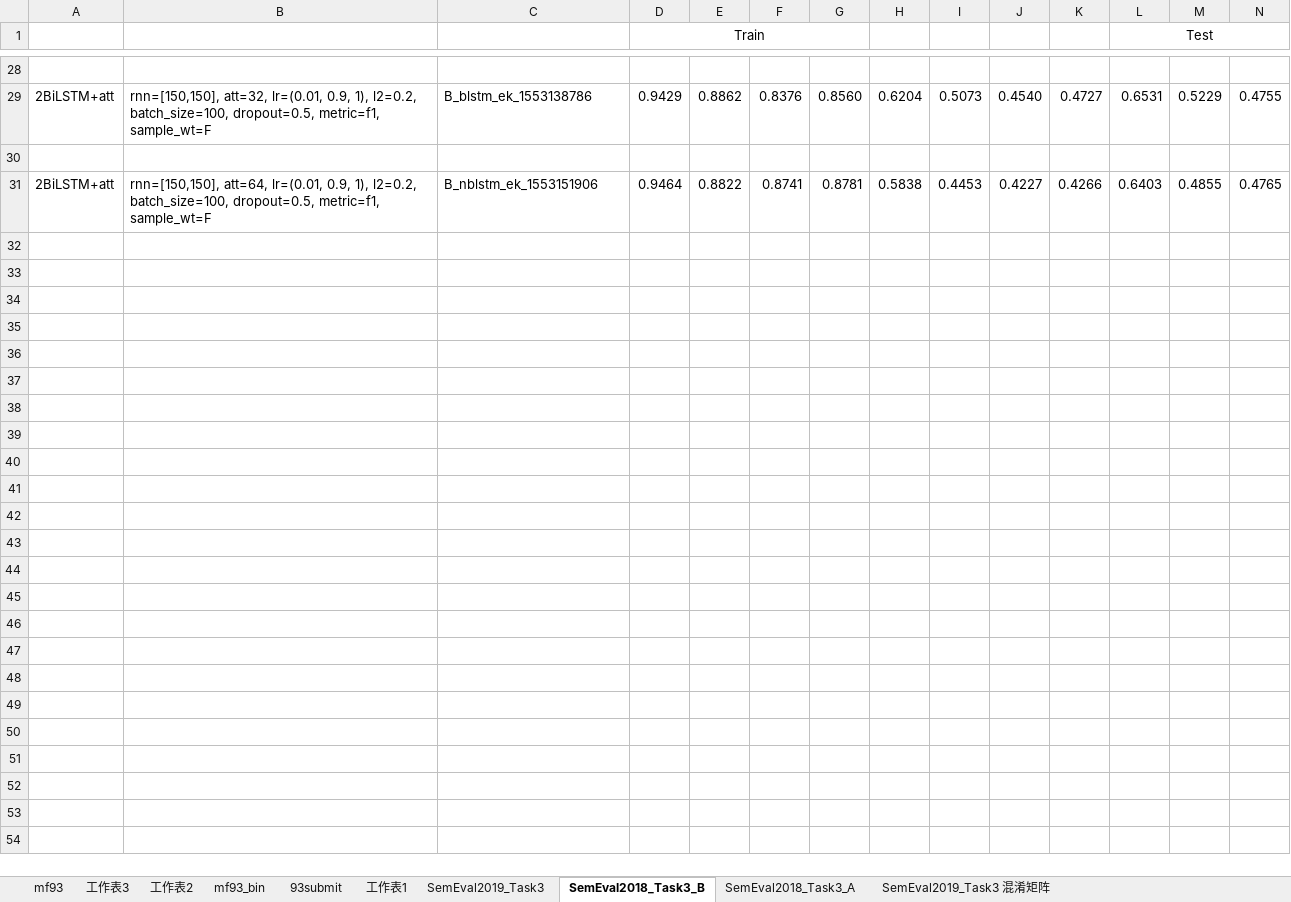
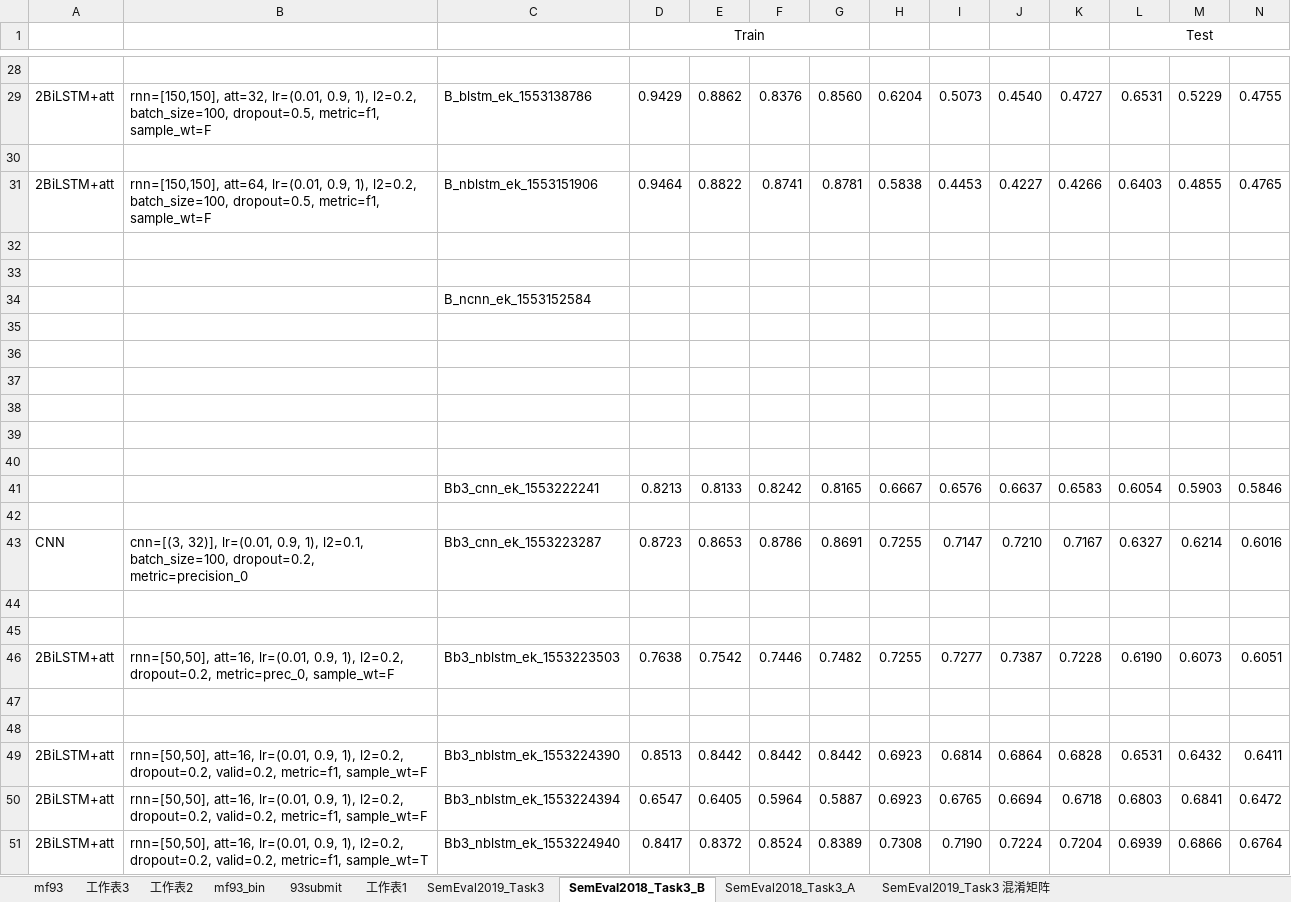
Before and after one commit to liangxh/irony_detection, an Excel workbook: experiment_record.xlsx, sheet SemEval2018_Task3_B, drawn as a sheet; only a part is shown, gaps mark what is left out; values as stored, in another font and other column widths than the file's, no borders; rows hold the shown columns only; the diff covers the shown part only; the diff names each change by its address in the sheet, - before the commit and + after, or states it on an @@ line.

```diff
--- a/experiment_record.xlsx (sheet SemEval2018_Task3_B)
+++ b/experiment_record.xlsx (sheet SemEval2018_Task3_B)
+row 33: (empty)
+row 34:  |  | B_ncnn_ek_1553152584
+row 35: (empty)
+row 36: (empty)
+row 37: (empty)
+row 38: (empty)
+row 39: (empty)
+row 40: (empty)
+row 41:  |  | Bb3_cnn_ek_1553222241 | 0.8213 | 0.8133 | 0.8242 | 0.8165 | 0.6667 | 0.6576 | 0.6637 | 0.6583 | 0.6054 | 0.5903 | 0.5846
+row 42: (empty)
+row 43: CNN | cnn=[(3, 32)], lr=(0.01, 0.9, 1), l2=0.1, batch_size=100, dropout=0.2, metric=precision_0 | Bb3_cnn_ek_1553223287 | 0.8723 | 0.8653 | 0.8786 | 0.8691 | 0.7255 | 0.7147 | 0.7210 | 0.7167 | 0.6327 | 0.6214 | 0.6016
+row 44: (empty)
+row 45: (empty)
+row 46: 2BiLSTM+att | rnn=[50,50], att=16, lr=(0.01, 0.9, 1), l2=0.2, dropout=0.2, metric=prec_0, sample_wt=F | Bb3_nblstm_ek_1553223503 | 0.7638 | 0.7542 | 0.7446 | 0.7482 | 0.7255 | 0.7277 | 0.7387 | 0.7228 | 0.6190 | 0.6073 | 0.6051
+row 47: (empty)
+row 48: (empty)
+row 49: 2BiLSTM+att | rnn=[50,50], att=16, lr=(0.01, 0.9, 1), l2=0.2, dropout=0.2, valid=0.2, metric=f1, sample_wt=F | Bb3_nblstm_ek_1553224390 | 0.8513 | 0.8442 | 0.8442 | 0.8442 | 0.6923 | 0.6814 | 0.6864 | 0.6828 | 0.6531 | 0.6432 | 0.6411
+row 50: 2BiLSTM+att | rnn=[50,50], att=16, lr=(0.01, 0.9, 1), l2=0.2, dropout=0.2, valid=0.2, metric=f1, sample_wt=F | Bb3_nblstm_ek_1553224394 | 0.6547 | 0.6405 | 0.5964 | 0.5887 | 0.6923 | 0.6765 | 0.6694 | 0.6718 | 0.6803 | 0.6841 | 0.6472
+row 51: 2BiLSTM+att | rnn=[50,50], att=16, lr=(0.01, 0.9, 1), l2=0.2, dropout=0.2, valid=0.2, metric=f1, sample_wt=T | Bb3_nblstm_ek_1553224940 | 0.8417 | 0.8372 | 0.8524 | 0.8389 | 0.7308 | 0.7190 | 0.7224 | 0.7204 | 0.6939 | 0.6866 | 0.6764
```
Also changed, not shown: 34 added rows elsewhere in this sheet, sheet SemEval2018_Task3_A, 2 other files.
